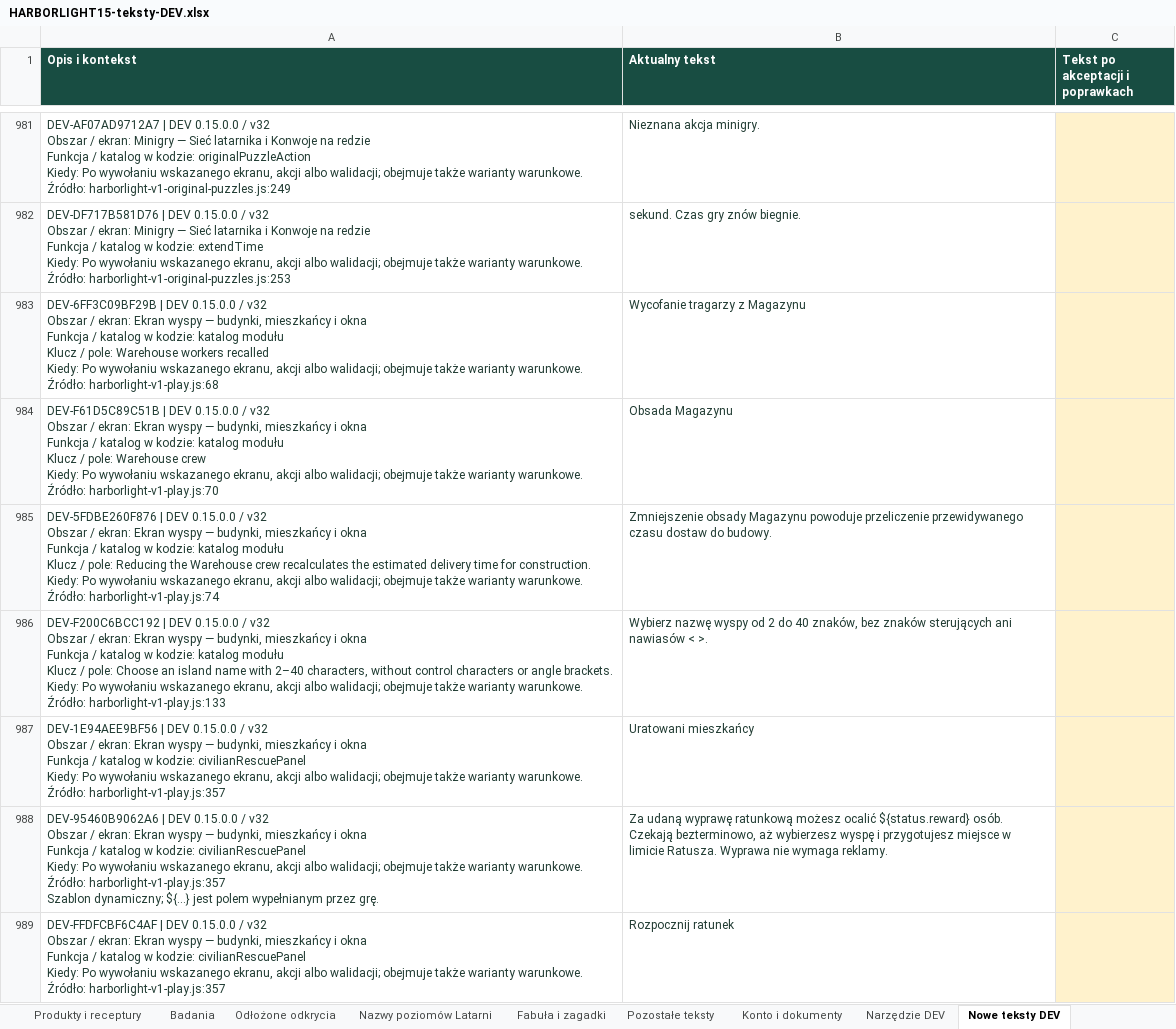
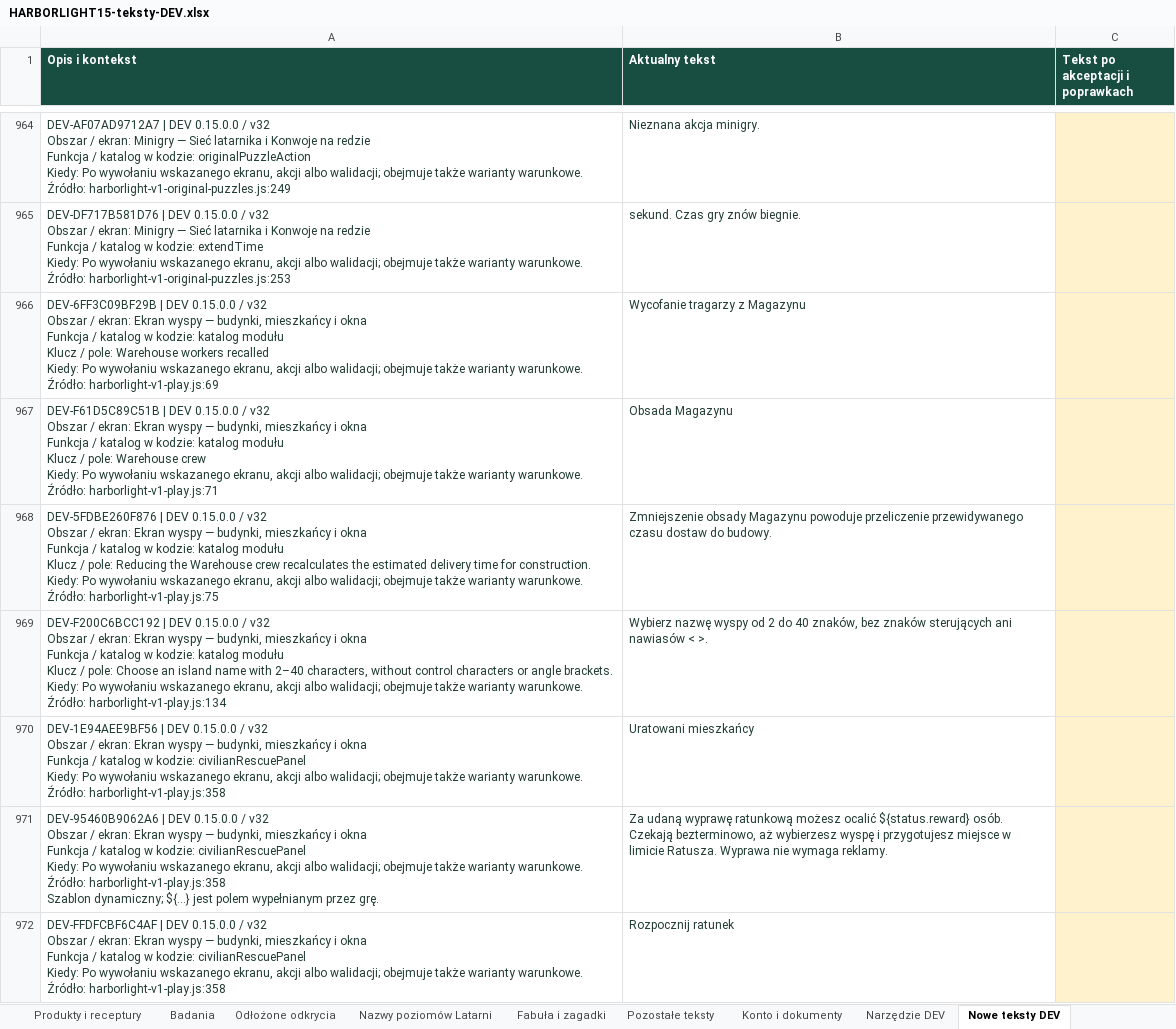
Before and after one commit to ksobczak321-oss/gra, an Excel workbook: docs/arkusze/HARBORLIGHT15-teksty-DEV.xlsx, sheet Nowe teksty DEV, drawn as a sheet; only a part is shown, gaps mark what is left out; values as stored, in another font and other column widths than the file's, no borders; table styles not drawn; addresses are those after the commit; ↵ is a line break in a cell; the diff covers the shown part only; the diff names each change by its address in the sheet, - before the commit and + after, or states it on an @@ line.

```diff
--- a/docs/arkusze/HARBORLIGHT15-teksty-DEV.xlsx (sheet Nowe teksty DEV)
+++ b/docs/arkusze/HARBORLIGHT15-teksty-DEV.xlsx (sheet Nowe teksty DEV)
-A966 (Opis i kontekst): …warunkowe. ↵ Źródło: harborlight-v1-play.js:68
+A966 (Opis i kontekst): …warunkowe. ↵ Źródło: harborlight-v1-play.js:69
-A967 (Opis i kontekst): …warunkowe. ↵ Źródło: harborlight-v1-play.js:70
+A967 (Opis i kontekst): …warunkowe. ↵ Źródło: harborlight-v1-play.js:71
-A968 (Opis i kontekst): …warunkowe. ↵ Źródło: harborlight-v1-play.js:74
+A968 (Opis i kontekst): …warunkowe. ↵ Źródło: harborlight-v1-play.js:75
-A969 (Opis i kontekst): …warunkowe. ↵ Źródło: harborlight-v1-play.js:133
+A969 (Opis i kontekst): …warunkowe. ↵ Źródło: harborlight-v1-play.js:134
-A970 (Opis i kontekst): …warunkowe. ↵ Źródło: harborlight-v1-play.js:357
+A970 (Opis i kontekst): …warunkowe. ↵ Źródło: harborlight-v1-play.js:358
-A971 (Opis i kontekst): …warunkowe. ↵ Źródło: harborlight-v1-play.js:357 ↵ Szablon dynamiczny;…
+A971 (Opis i kontekst): …warunkowe. ↵ Źródło: harborlight-v1-play.js:358 ↵ Szablon dynamiczny;…
-A972 (Opis i kontekst): …warunkowe. ↵ Źródło: harborlight-v1-play.js:357
+A972 (Opis i kontekst): …warunkowe. ↵ Źródło: harborlight-v1-play.js:358
```
Also changed, not shown: other rows of this sheet, sheet Pozostałe teksty, sheet Przyciski, sheet Fabuła i zagadki, sheet Instrukcja, 18 other files.
